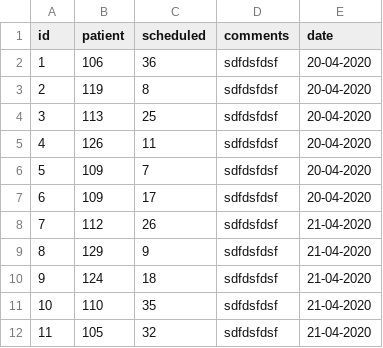
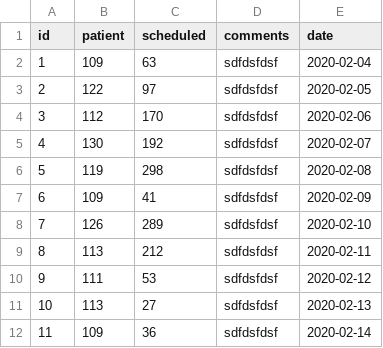
Before and after one commit to ishitb/MeDrug-Server, a CSV file: dbmsback/Appointment.csv, drawn as a sheet; only a part is shown; the diff covers the shown part only.

```diff
--- a/dbmsback/Appointment.csv
+++ b/dbmsback/Appointment.csv
@@ -1,12 +1,12 @@
 id,patient,scheduled,comments,date
-1,106,36,sdfdsfdsf,20-04-2020
-2,119,8,sdfdsfdsf,20-04-2020
-3,113,25,sdfdsfdsf,20-04-2020
-4,126,11,sdfdsfdsf,20-04-2020
-5,109,7,sdfdsfdsf,20-04-2020
-6,109,17,sdfdsfdsf,20-04-2020
-7,112,26,sdfdsfdsf,21-04-2020
-8,129,9,sdfdsfdsf,21-04-2020
-9,124,18,sdfdsfdsf,21-04-2020
-10,110,35,sdfdsfdsf,21-04-2020
-11,105,32,sdfdsfdsf,21-04-2020
+1,109,63,sdfdsfdsf,2020-02-04
+2,122,97,sdfdsfdsf,2020-02-05
+3,112,170,sdfdsfdsf,2020-02-06
+4,130,192,sdfdsfdsf,2020-02-07
+5,119,298,sdfdsfdsf,2020-02-08
+6,109,41,sdfdsfdsf,2020-02-09
+7,126,289,sdfdsfdsf,2020-02-10
+8,113,212,sdfdsfdsf,2020-02-11
+9,111,53,sdfdsfdsf,2020-02-12
+10,113,27,sdfdsfdsf,2020-02-13
+11,109,36,sdfdsfdsf,2020-02-14
```
Also changed, not shown: 27 edited cells elsewhere in this file, 2 other files.
